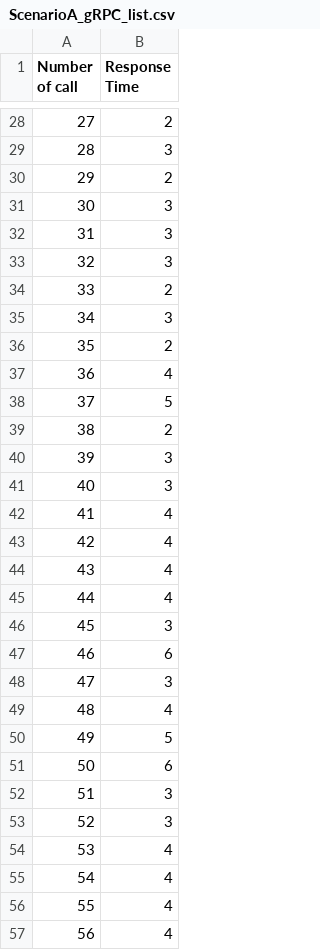
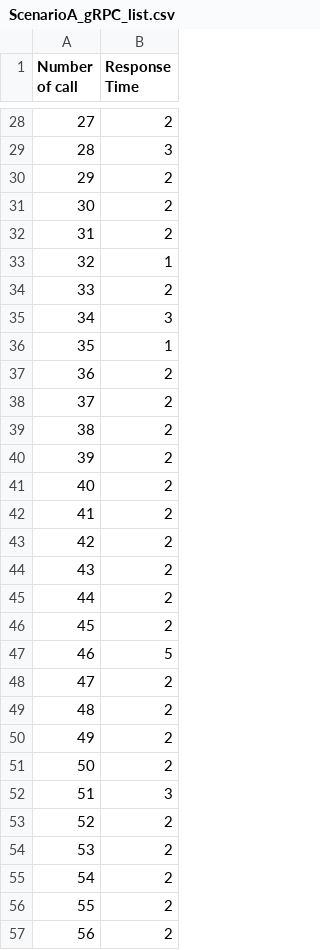
Before and after one commit to 2110521-2563-1-Software-Architecture/TODO-assignment-2, a CSV file: result/ScenarioA_gRPC_list.csv, drawn as a sheet; only a part is shown, gaps mark what is left out; the diff covers the shown part only.

```diff
--- a/result/ScenarioA_gRPC_list.csv
+++ b/result/ScenarioA_gRPC_list.csv
@@ -30,28 +30,28 @@ Number of call,Response Time
 29,2
-30,3
-31,3
-32,3
+30,2
+31,2
+32,1
 33,2
 34,3
-35,2
-36,4
-37,5
+35,1
+36,2
+37,2
 38,2
-39,3
-40,3
-41,4
-42,4
-43,4
-44,4
-45,3
-46,6
-47,3
-48,4
-49,5
-50,6
+39,2
+40,2
+41,2
+42,2
+43,2
+44,2
+45,2
+46,5
+47,2
+48,2
+49,2
+50,2
 51,3
-52,3
-53,4
-54,4
-55,4
-56,4
+52,2
+53,2
+54,2
+55,2
+56,2
```
Also changed, not shown: 53 edited cells elsewhere in this file, result/ScenarioA_gRPC_delete.csv, result/ScenarioA_gRPC_insert.csv, 13 other files.
